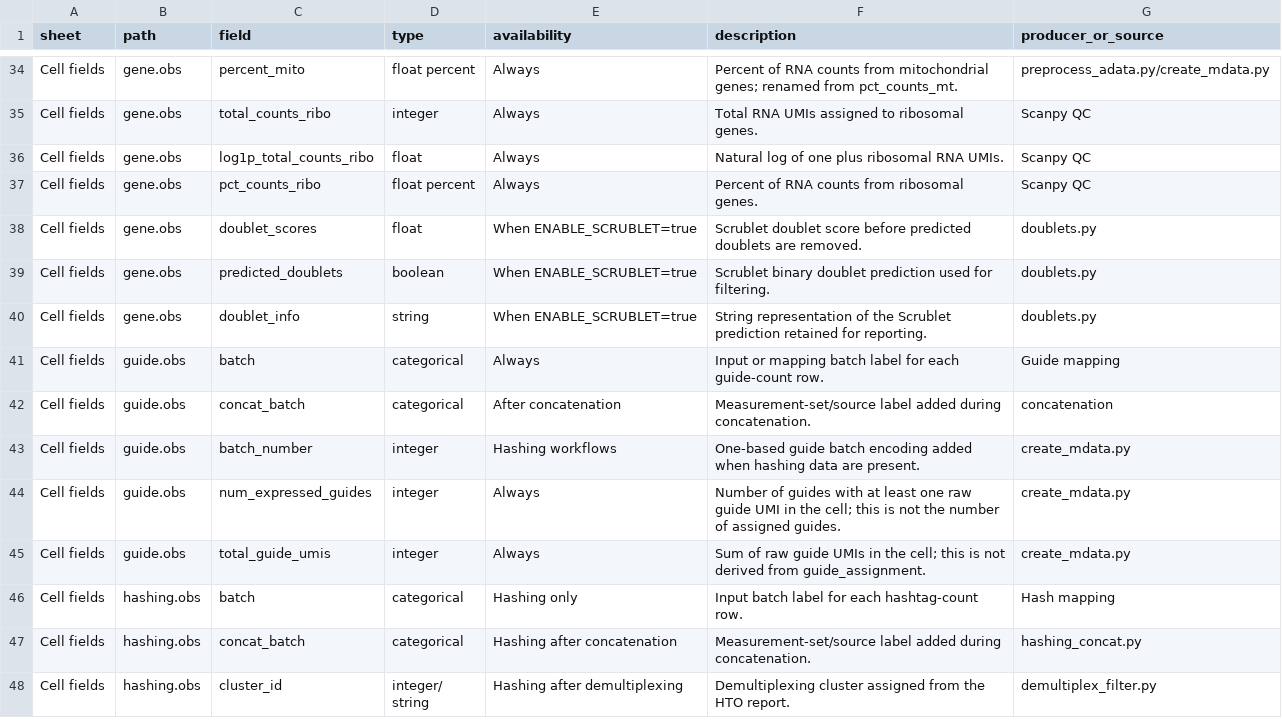
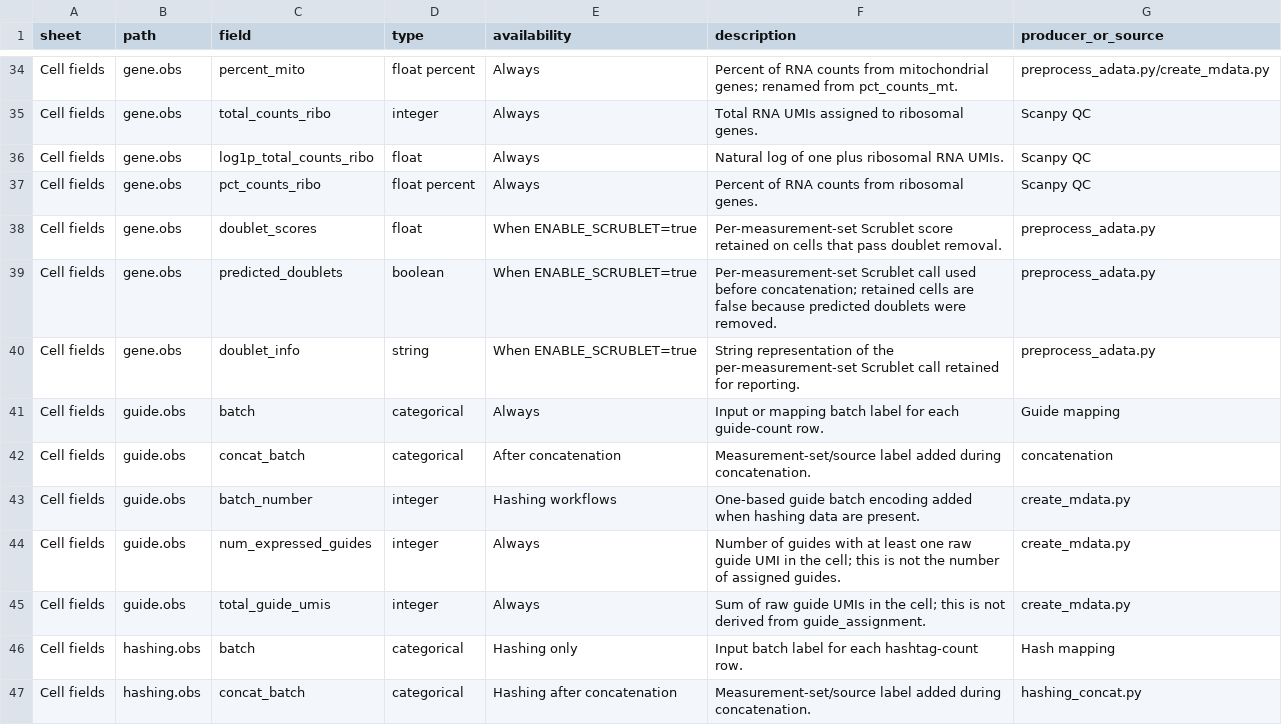
Before and after one commit to pinellolab/CRISPR_Pipeline, a TSV file: docs/mudata_schema_catalog.tsv, drawn as a sheet; only a part is shown, gaps mark what is left out; the shorter side is filled out with more unchanged rows.

```diff
--- a/docs/mudata_schema_catalog.tsv
+++ b/docs/mudata_schema_catalog.tsv
@@ -37,5 +37,5 @@ Cell fields	gene.obs	log1p_total_counts_ribo	float	Always	Natural log of one plu
 Cell fields	gene.obs	pct_counts_ribo	float percent	Always	Percent of RNA counts from ribosomal genes.	Scanpy QC
-Cell fields	gene.obs	doublet_scores	float	When ENABLE_SCRUBLET=true	Scrublet doublet score before predicted doublets are removed.	doublets.py
-Cell fields	gene.obs	predicted_doublets	boolean	When ENABLE_SCRUBLET=true	Scrublet binary doublet prediction used for filtering.	doublets.py
-Cell fields	gene.obs	doublet_info	string	When ENABLE_SCRUBLET=true	String representation of the Scrublet prediction retained for reporting.	doublets.py
+Cell fields	gene.obs	doublet_scores	float	When ENABLE_SCRUBLET=true	Per-measurement-set Scrublet score retained on cells that pass doublet removal.	preprocess_adata.py
+Cell fields	gene.obs	predicted_doublets	boolean	When ENABLE_SCRUBLET=true	Per-measurement-set Scrublet call used before concatenation; retained cells are false because predicted doublets were removed.	preprocess_adata.py
+Cell fields	gene.obs	doublet_info	string	When ENABLE_SCRUBLET=true	String representation of the per-measurement-set Scrublet call retained for reporting.	preprocess_adata.py
 Cell fields	guide.obs	batch	categorical	Always	Input or mapping batch label for each guide-count row.	Guide mapping
```
Also changed, not shown: docs/qc_outputs_flat.tsv, 29 other files.
